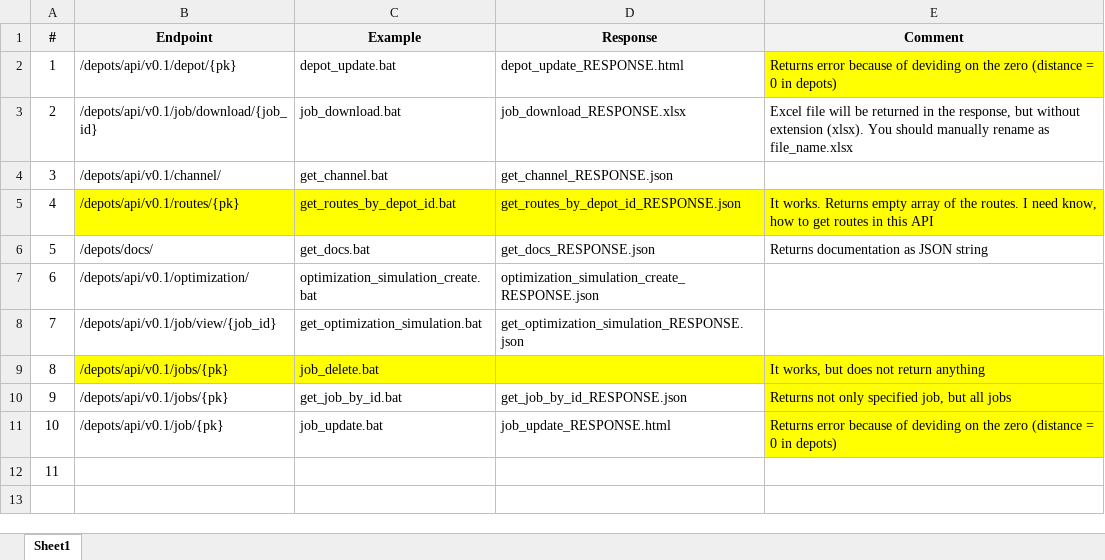
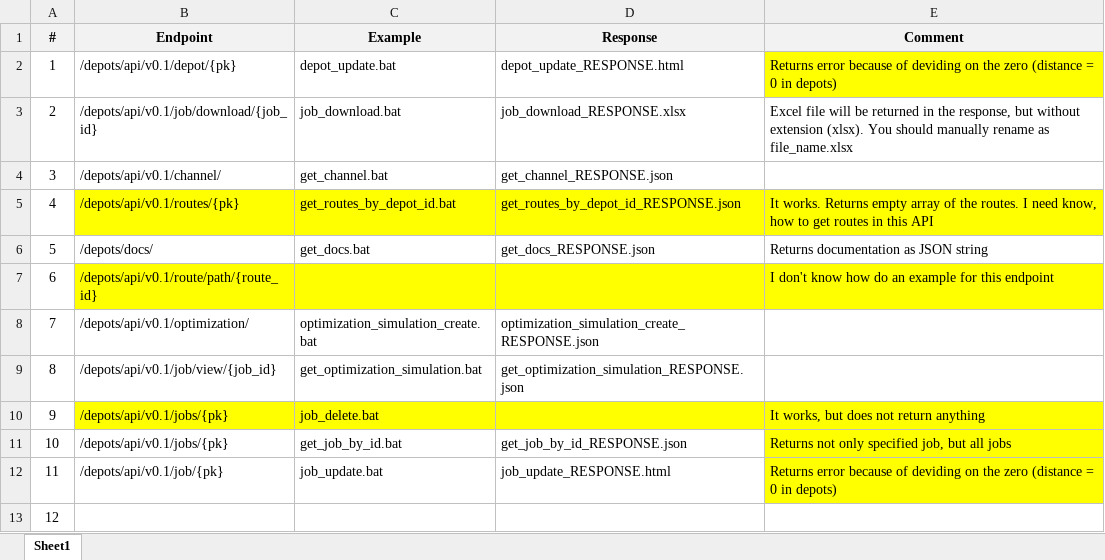
Before and after one commit to Jah-yee/route4me-curl, an Excel workbook: Windows/Depot API/Depot_API_Endpoints.xlsx, sheet Sheet1, drawn as a sheet; values as stored, in another font and other column widths than the file's, no borders; addresses are those after the commit; the diff names each change by its address in the sheet, - before the commit and + after, or states it on an @@ line.

Commit message:
updated Depot_API_Endpoints.xlsx file

```diff
--- a/Windows/Depot API/Depot_API_Endpoints.xlsx (sheet Sheet1)
+++ b/Windows/Depot API/Depot_API_Endpoints.xlsx (sheet Sheet1)
+row 7: 6 | /depots/api/v0.1/route/path/{route_id} |  |  | I don't know how do an example for this endpoint
@@ column A (#) renumbered from row 8 down @@
```
